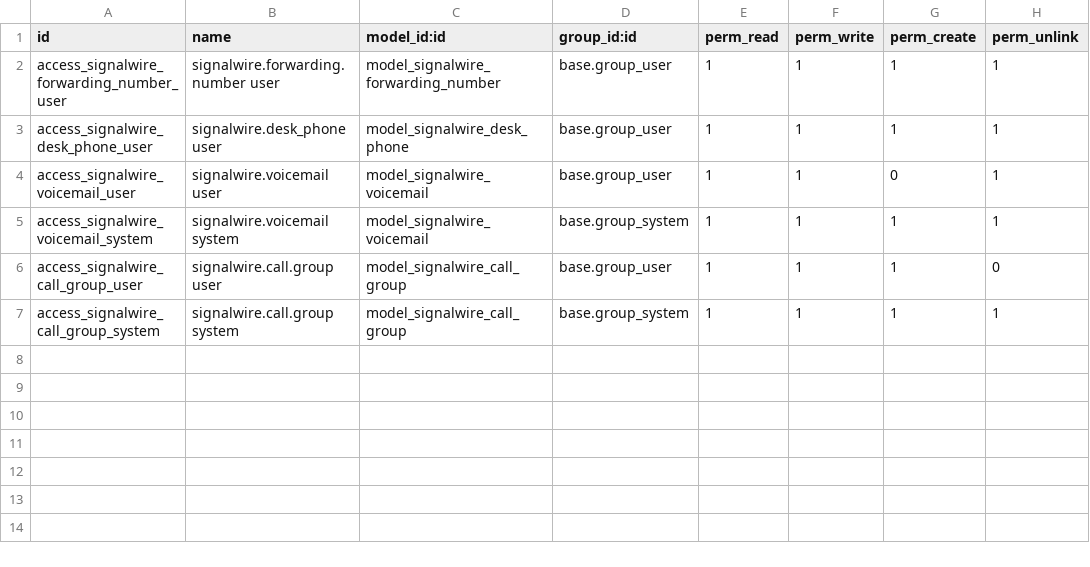
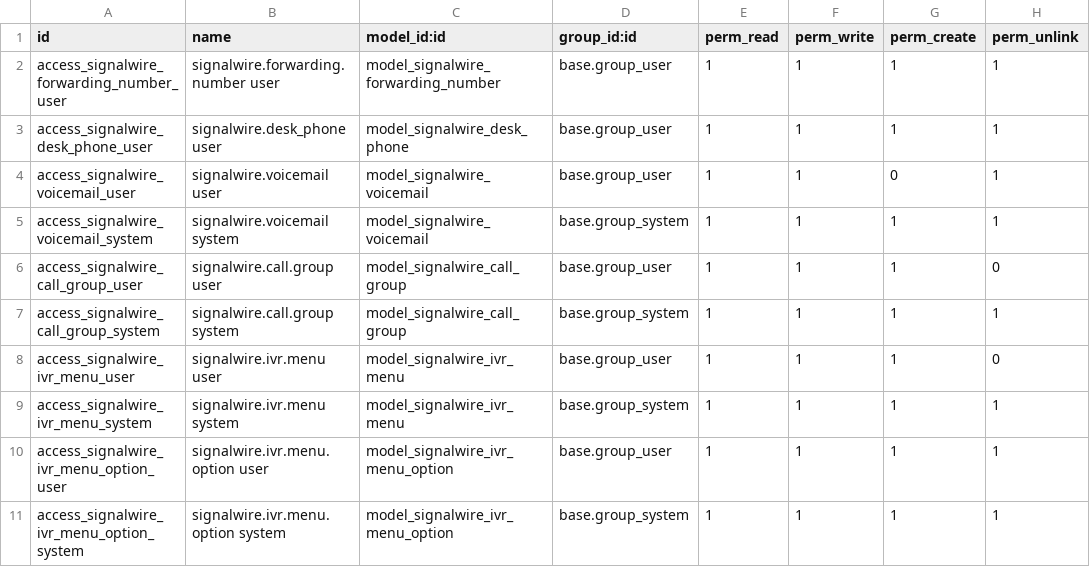
Before and after one commit to LadyHwesta/odoo-addons, a CSV file: signalwire_voip_click2call/security/ir.model.access.csv, drawn as a sheet.

```diff
--- a/signalwire_voip_click2call/security/ir.model.access.csv
+++ b/signalwire_voip_click2call/security/ir.model.access.csv
@@ -7 +7,5 @@ access_signalwire_call_group_user,signalwire.call.group user,model_signalwire_ca
 access_signalwire_call_group_system,signalwire.call.group system,model_signalwire_call_group,base.group_system,1,1,1,1
+access_signalwire_ivr_menu_user,signalwire.ivr.menu user,model_signalwire_ivr_menu,base.group_user,1,1,1,0
+access_signalwire_ivr_menu_system,signalwire.ivr.menu system,model_signalwire_ivr_menu,base.group_system,1,1,1,1
+access_signalwire_ivr_menu_option_user,signalwire.ivr.menu.option user,model_signalwire_ivr_menu_option,base.group_user,1,1,1,1
+access_signalwire_ivr_menu_option_system,signalwire.ivr.menu.option system,model_signalwire_ivr_menu_option,base.group_system,1,1,1,1
```
Also changed, not shown: 14 other files.
